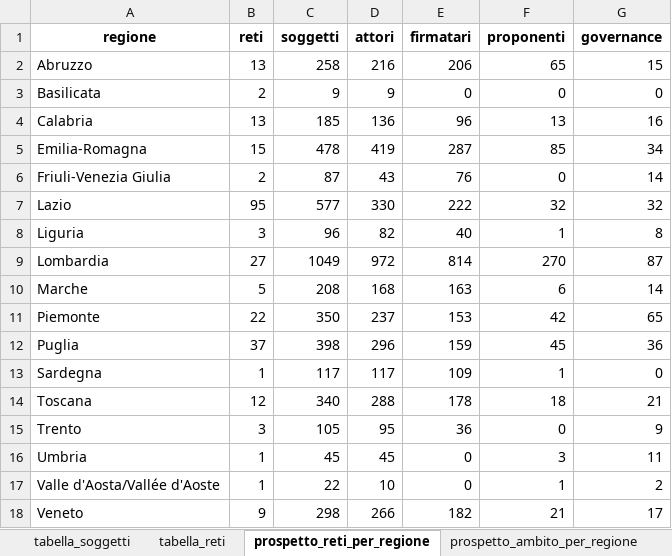
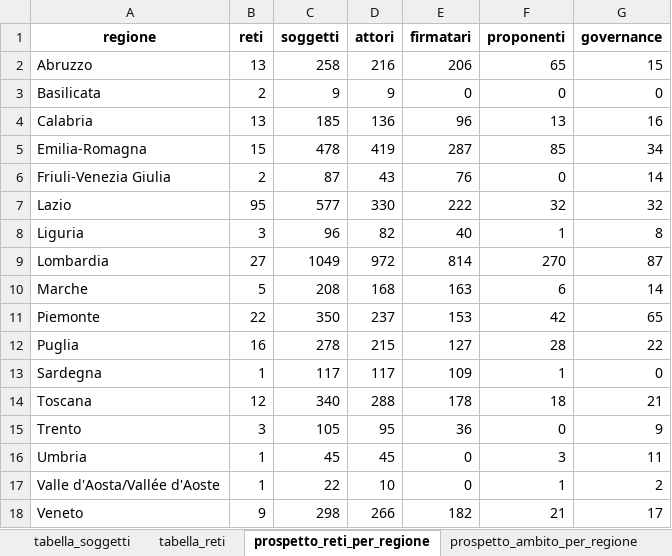
Before and after one commit to istat-methodology/protocolli-intesa, an Excel workbook: output/reports/step_3.2/reti_violenza_output.xlsx, sheet prospetto_reti_per_regione, drawn as a sheet; values as stored, in another font and other column widths than the file's, no borders; the diff names each change by its address in the sheet, - before the commit and + after, or states it on an @@ line.

Commit message:
fix regione puglia = 16 files

```diff
--- a/output/reports/step_3.2/reti_violenza_output.xlsx (sheet prospetto_reti_per_regione)
+++ b/output/reports/step_3.2/reti_violenza_output.xlsx (sheet prospetto_reti_per_regione)
-B12 (reti): 37
+B12 (reti): 16
-C12 (soggetti): 398
+C12 (soggetti): 278
-D12 (attori): 296
+D12 (attori): 215
-E12 (firmatari): 159
+E12 (firmatari): 127
-F12 (proponenti): 45
+F12 (proponenti): 28
-G12 (governance): 36
+G12 (governance): 22
```
Also changed, not shown: sheet tabella_soggetti, sheet tabella_reti, sheet prospetto_soggetti_tipo30_per_r, sheet prospetto_soggetti_tipo10_per_r, sheet prospetto_attori_tipo10_per_reg, sheet prospetto_firmatari_tipo10_per_, 3 more sheets, 54 other files.
